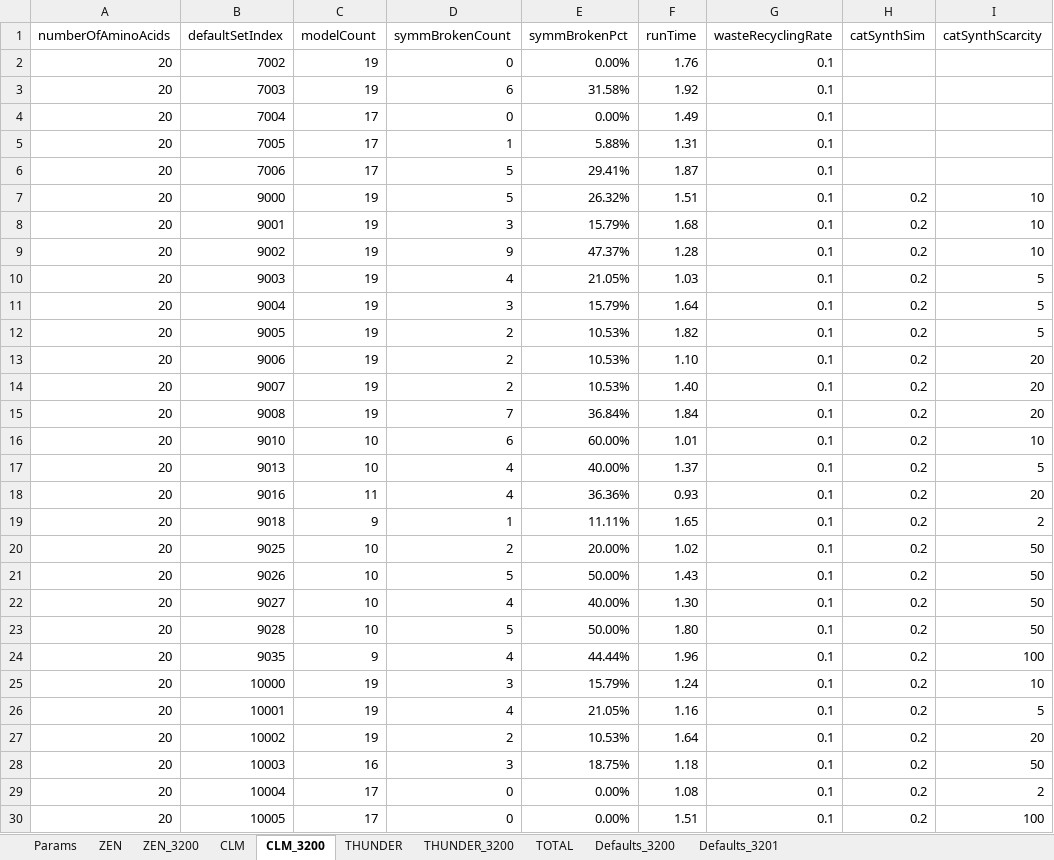
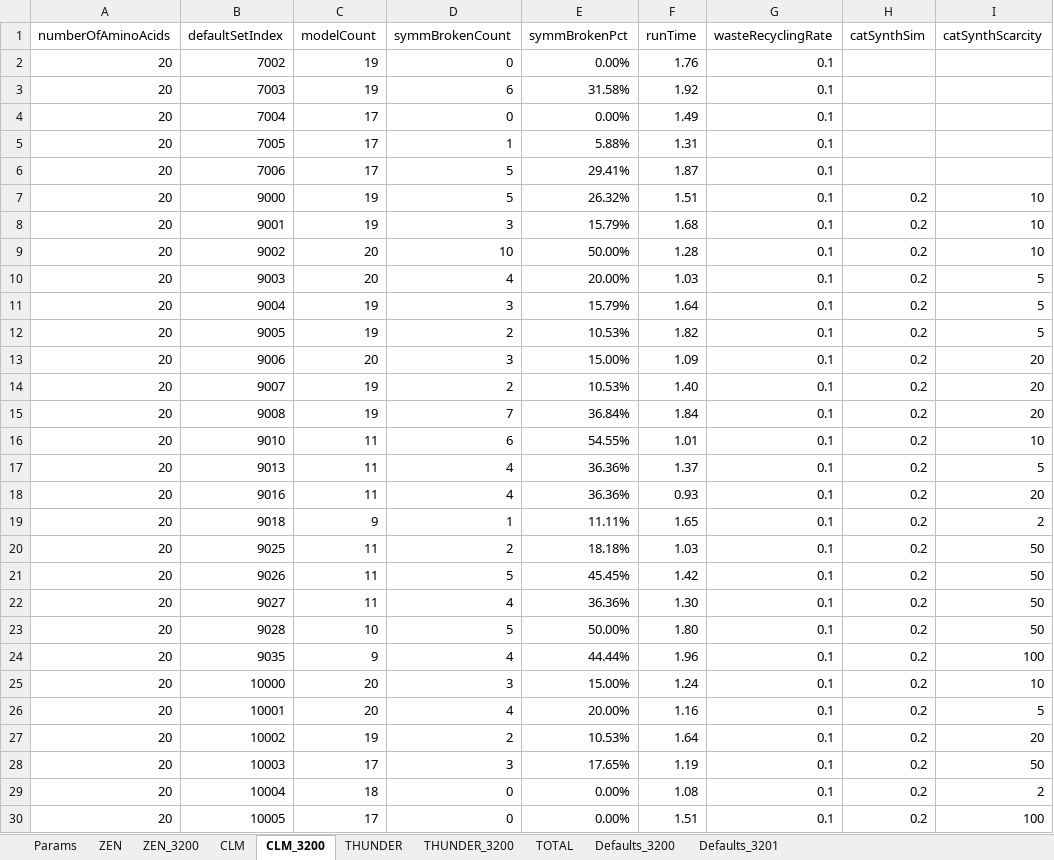
Before and after one commit to kkkmail/ClmFSharp, an Excel workbook: Math/Results_20190626.xlsx, sheet CLM_3200, drawn as a sheet; only a part is shown; values as stored, in another font and other column widths than the file's, no borders; the diff names each change by its address in the sheet, - before the commit and + after, or states it on an @@ line.

```diff
--- a/Math/Results_20190626.xlsx (sheet CLM_3200)
+++ b/Math/Results_20190626.xlsx (sheet CLM_3200)
-C9:C10 (modelCount): 19
+C9:C10 (modelCount): 20
-D9 (symmBrokenCount): 9
+D9 (symmBrokenCount): 10
-E9 (symmBrokenPct): 47.37%
+E9 (symmBrokenPct): 50.00%
-E10 (symmBrokenPct): 21.05%
+E10 (symmBrokenPct): 20.00%
-C13 (modelCount): 19
+C13 (modelCount): 20
-D13 (symmBrokenCount): 2
+D13 (symmBrokenCount): 3
-E13 (symmBrokenPct): 10.53%
+E13 (symmBrokenPct): 15.00%
-F13 (runTime): 1.10
+F13 (runTime): 1.09
-C16:C17 (modelCount): 10
+C16:C17 (modelCount): 11
-E16 (symmBrokenPct): 60.00%
+E16 (symmBrokenPct): 54.55%
-E17 (symmBrokenPct): 40.00%
+E17 (symmBrokenPct): 36.36%
-C20:C22 (modelCount): 10
+C20:C22 (modelCount): 11
-E20 (symmBrokenPct): 20.00%
+E20 (symmBrokenPct): 18.18%
-F20 (runTime): 1.02
+F20 (runTime): 1.03
-E21 (symmBrokenPct): 50.00%
+E21 (symmBrokenPct): 45.45%
-F21 (runTime): 1.43
+F21 (runTime): 1.42
-E22 (symmBrokenPct): 40.00%
+E22 (symmBrokenPct): 36.36%
-C25:C26 (modelCount): 19
+C25:C26 (modelCount): 20
-E25 (symmBrokenPct): 15.79%
+E25 (symmBrokenPct): 15.00%
-E26 (symmBrokenPct): 21.05%
+E26 (symmBrokenPct): 20.00%
-C28 (modelCount): 16
+C28 (modelCount): 17
-E28 (symmBrokenPct): 18.75%
+E28 (symmBrokenPct): 17.65%
-F28 (runTime): 1.18
+F28 (runTime): 1.19
-C29 (modelCount): 17
+C29 (modelCount): 18
```
Also changed, not shown: sheet TOTAL, sheet ZEN_3200, charts or pictures.
